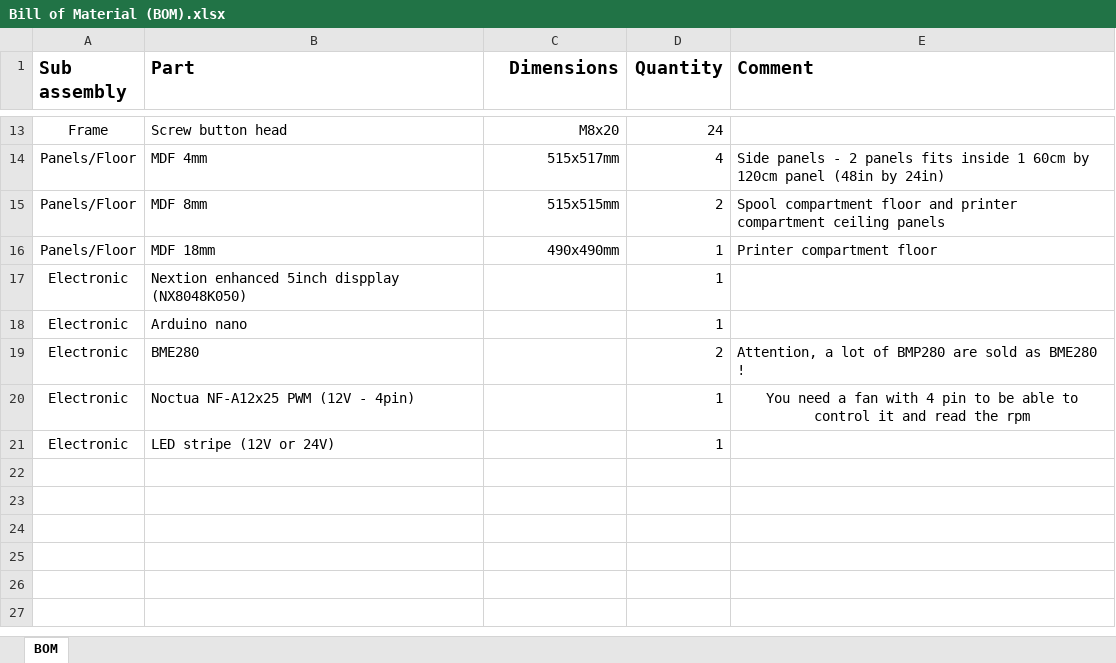
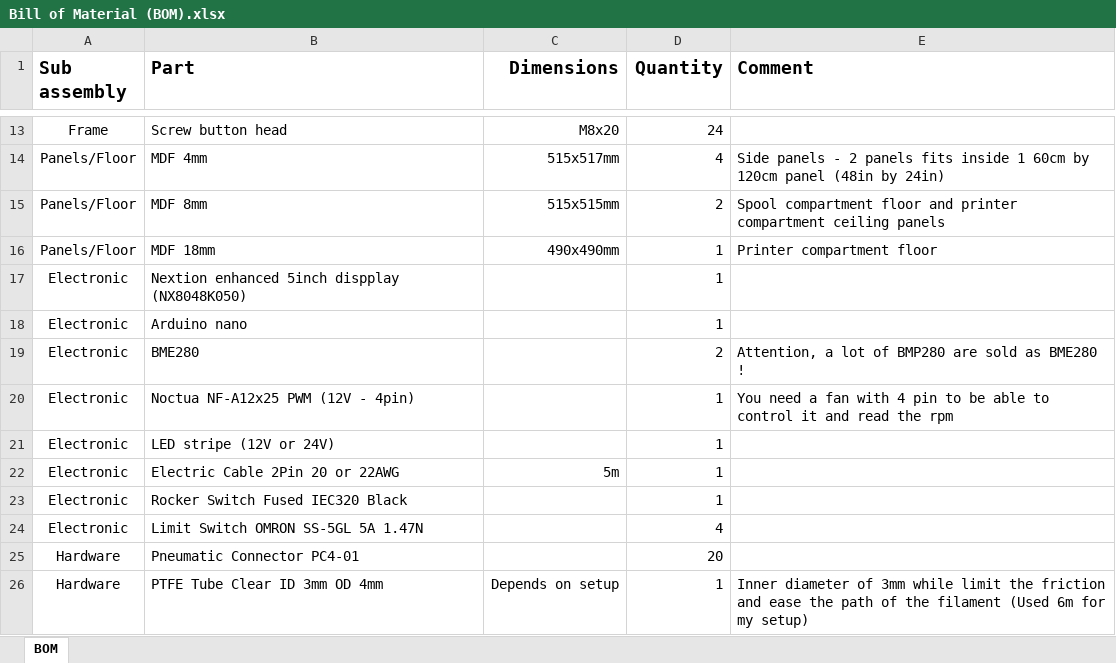
Before and after one commit to MOCmaniac/Universal-3D-Printer-Smart-Enclosure, an Excel workbook: Bill of Material (BOM).xlsx, sheet BOM, drawn as a sheet; only a part is shown, gaps mark what is left out; values as stored, in another font and other column widths than the file's, no borders; the diff names each change by its address in the sheet, - before the commit and + after, or states it on an @@ line.

```diff
--- a/Bill of Material (BOM).xlsx (sheet BOM)
+++ b/Bill of Material (BOM).xlsx (sheet BOM)
-E20 alignment: center
+E20 alignment: left
+row 22: Electronic | Electric Cable 2Pin 20 or 22AWG | 5m | 1
+row 23: Electronic | Rocker Switch Fused IEC320 Black |  | 1
+row 24: Electronic | Limit Switch OMRON SS-5GL 5A 1.47N |  | 4
+row 25: Hardware | Pneumatic Connector PC4-01 |  | 20
+row 26: Hardware | PTFE Tube Clear ID 3mm OD 4mm | Depends on setup | 1 | Inner diameter of 3mm while limit the friction and ease the path of the filament (Used 6m for my setup)
```
Also changed, not shown: 5 other files.
